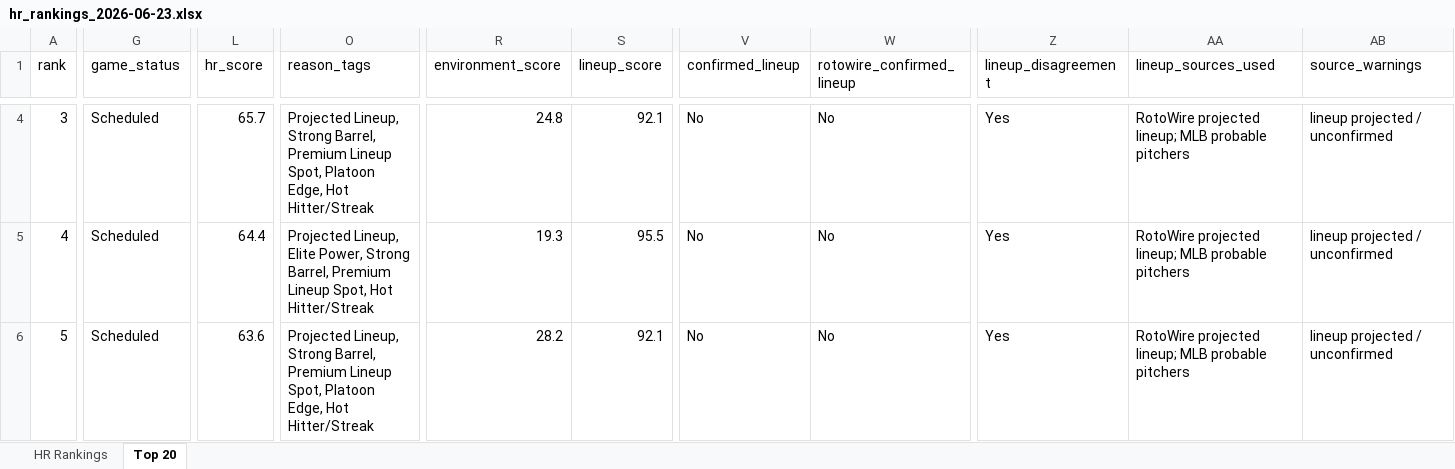
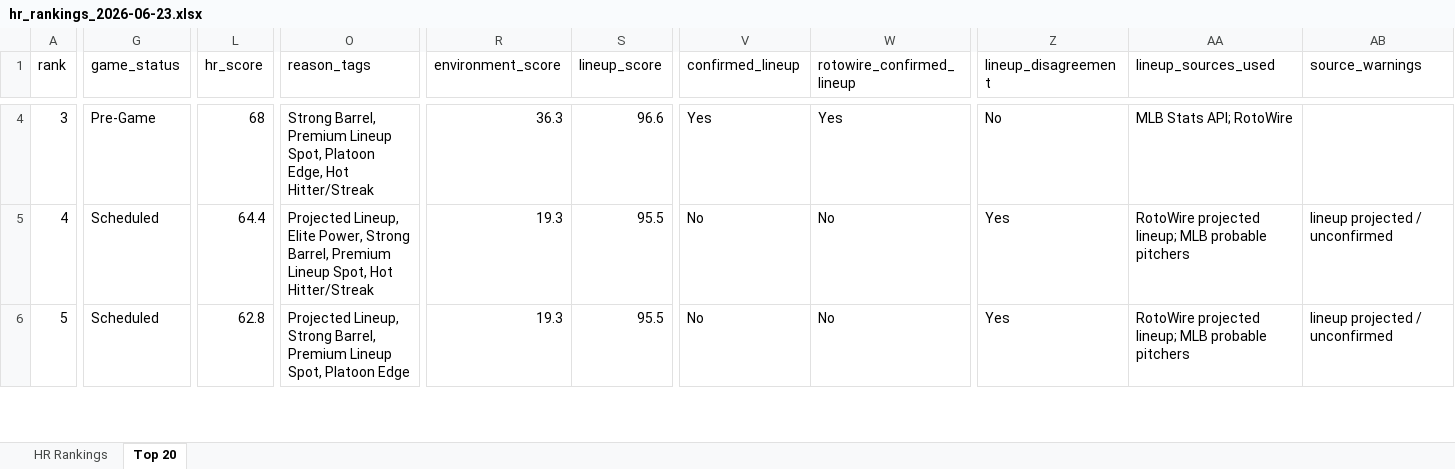
Before and after one commit to etbell28/hitter-tool, an Excel workbook: outputs/daily/hr_rankings_2026-06-23.xlsx, sheet Top 20, drawn as a sheet; only a part is shown, gaps mark what is left out; values as stored, in another font and other column widths than the file's, no borders; the diff covers the shown part only; the diff names each change by its address in the sheet, - before the commit and + after, or states it on an @@ line.

```diff
--- a/outputs/daily/hr_rankings_2026-06-23.xlsx (sheet Top 20)
+++ b/outputs/daily/hr_rankings_2026-06-23.xlsx (sheet Top 20)
-G4 (game_status): Scheduled
+G4 (game_status): Pre-Game
-L4 (hr_score): 65.7
+L4 (hr_score): 68
-O4 (reason_tags): Projected Lineup, Strong Barrel,…
+O4 (reason_tags): Strong Barrel,…
-R4 (environment_score): 24.8
+R4 (environment_score): 36.3
-S4 (lineup_score): 92.1
+S4 (lineup_score): 96.6
-V4 (confirmed_lineup): No
+V4 (confirmed_lineup): Yes
-W4 (rotowire_confirmed_lineup): No
+W4 (rotowire_confirmed_lineup): Yes
-Z4 (lineup_disagreement): Yes
+Z4 (lineup_disagreement): No
-AA4 (lineup_sources_used): RotoWire projected lineup; MLB probable pitchers
+AA4 (lineup_sources_used): MLB Stats API; RotoWire
-AB4 (source_warnings): lineup projected / unconfirmed
+AB4 (source_warnings): (empty)
-L6 (hr_score): 63.6
+L6 (hr_score): 62.8
-O6 (reason_tags): …Spot, Platoon Edge, Hot Hitter/Streak
+O6 (reason_tags): …Spot, Platoon Edge
-R6 (environment_score): 28.2
+R6 (environment_score): 19.3
-S6 (lineup_score): 92.1
+S6 (lineup_score): 95.5
```
Also changed, not shown: 1 added row, 1 removed row and 735 edited cells elsewhere in this sheet, sheet HR Rankings, 9 other files.
